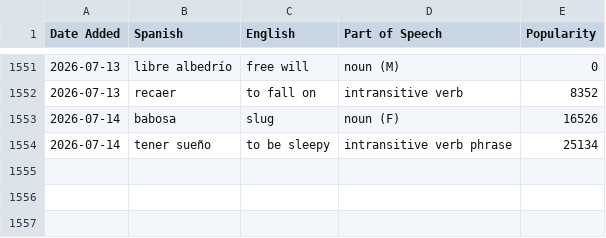
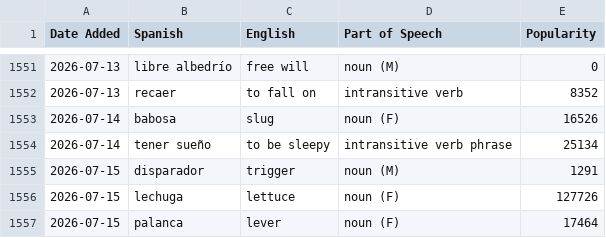
Before and after one commit to jessejeter/spanish-tools, a CSV file: spanishdict_vocab.csv, drawn as a sheet; only a part is shown, gaps mark what is left out; the diff names each change by its address in the sheet, - before the commit and + after, or states it on an @@ line.

```diff
--- a/spanishdict_vocab.csv
+++ b/spanishdict_vocab.csv
+row 1555: 2026-07-15 | disparador | trigger | noun (M) | 1291
+row 1556: 2026-07-15 | lechuga | lettuce | noun (F) | 127726
+row 1557: 2026-07-15 | palanca | lever | noun (F) | 17464
```
